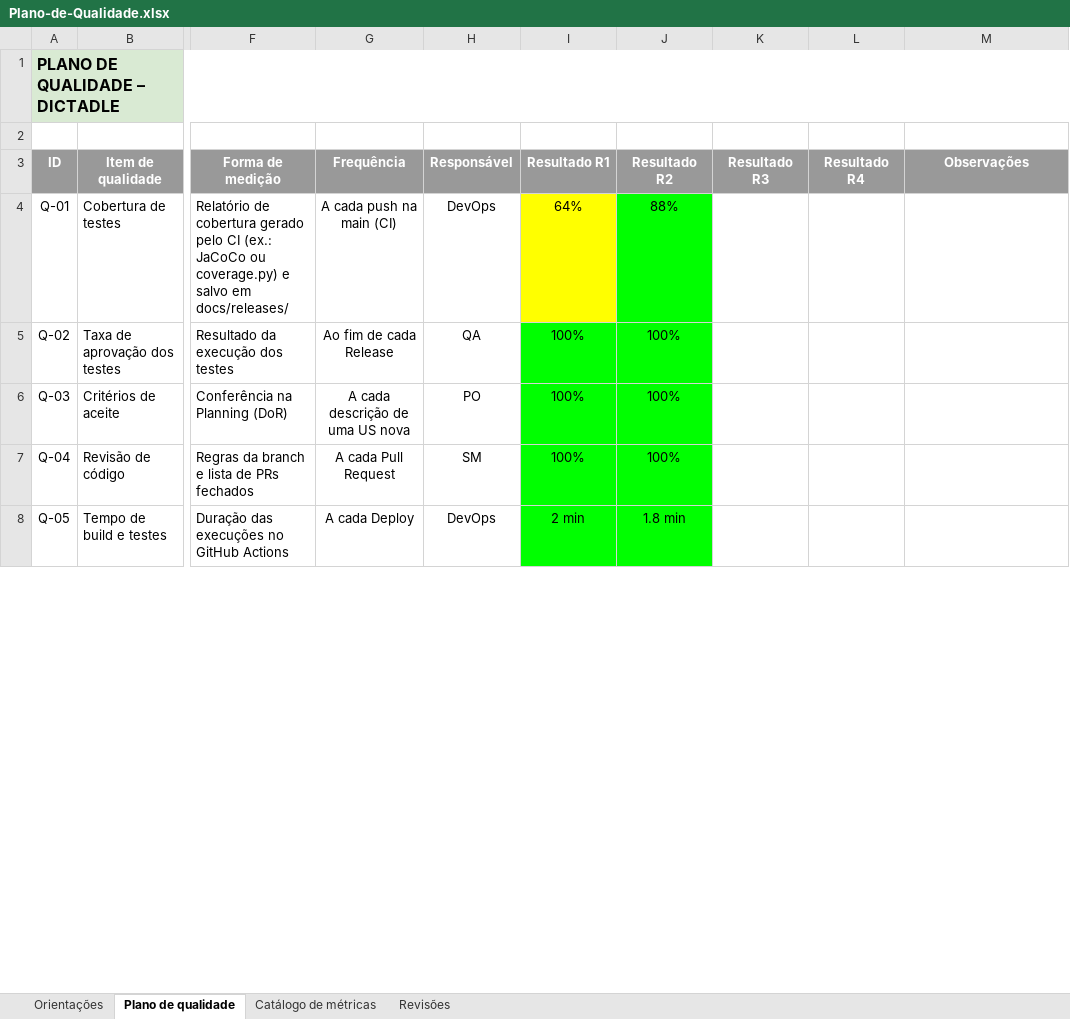
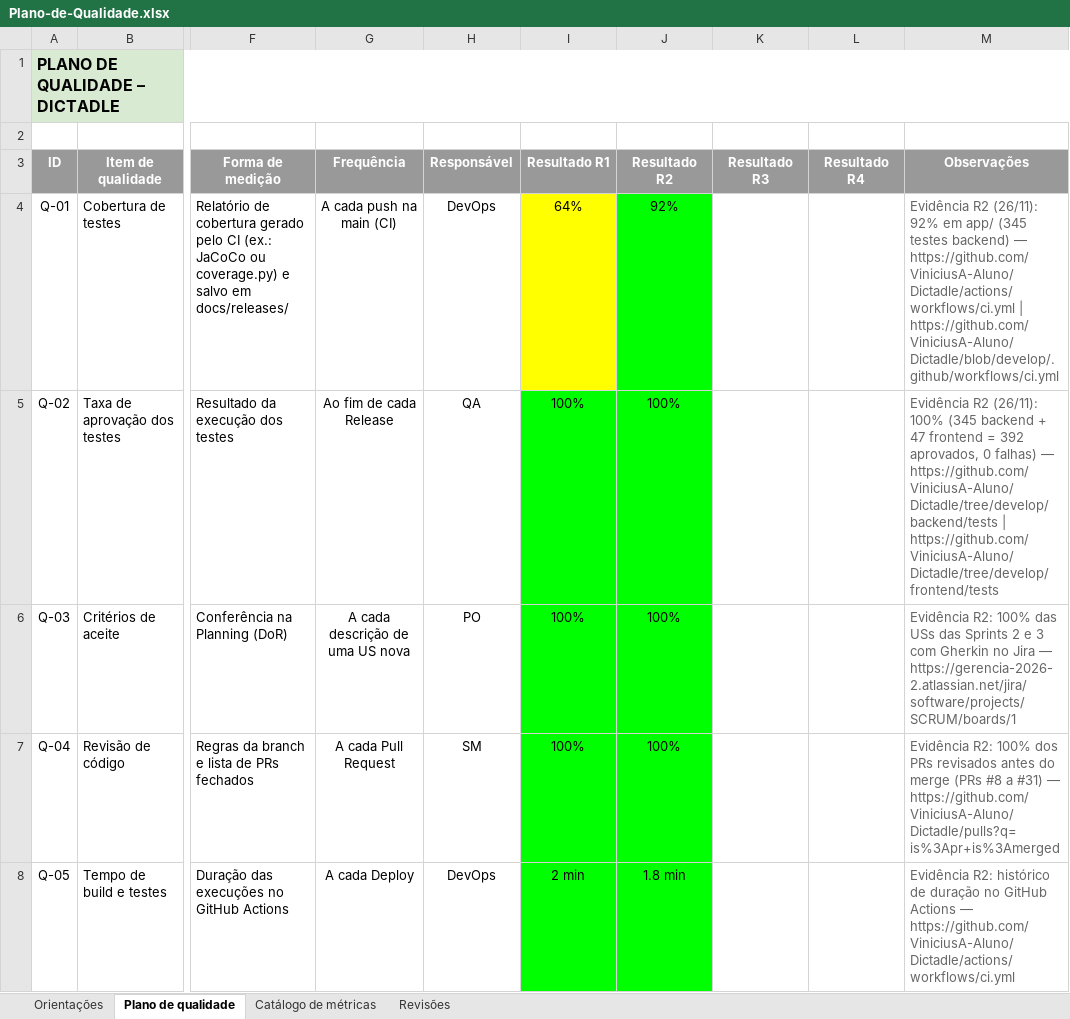
Before and after one commit to ViniciusA-Aluno/Dictadle, an Excel workbook: docs/qualidade/Plano-de-Qualidade.xlsx, sheet Plano de qualidade, drawn as a sheet; only a part is shown, gaps mark what is left out; values as stored, in another font and other column widths than the file's, no borders; the diff covers the shown part only; the diff names each change by its address in the sheet, - before the commit and + after, or states it on an @@ line.

Commit message:
docs(qa): update Plano-de-Qualidade, Plano-de-Teste, DoD and Riscos for Release 2 closing (SCRUM-QA)

```diff
--- a/docs/qualidade/Plano-de-Qualidade.xlsx (sheet Plano de qualidade)
+++ b/docs/qualidade/Plano-de-Qualidade.xlsx (sheet Plano de qualidade)
-J4 (Resultado R2): 88%
+J4 (Resultado R2): 92%
-M4 (Observações): (empty)
+M4 (Observações): Evidência R2 (26/11): 92% em app/ (345 testes backend) — https://github.com/ViniciusA-Aluno/Dictadle/actions/workflows/ci.yml | https://github.com/ViniciusA-Aluno/Dictadle/blob/develop/.github/workflows/ci.yml
-M5 (Observações): (empty)
+M5 (Observações): Evidência R2 (26/11): 100% (345 backend + 47 frontend = 392 aprovados, 0 falhas) — https://github.com/ViniciusA-Aluno/Dictadle/tree/develop/backend/tests | https://github.com/ViniciusA-Aluno/Dictadle/tree/develop/frontend/tests
-M6 (Observações): (empty)
+M6 (Observações): Evidência R2: 100% das USs das Sprints 2 e 3 com Gherkin no Jira — https://gerencia-2026-2.atlassian.net/jira/software/projects/SCRUM/boards/1
-M7 (Observações): (empty)
+M7 (Observações): Evidência R2: 100% dos PRs revisados antes do merge (PRs #8 a #31) — https://github.com/ViniciusA-Aluno/Dictadle/pulls?q=is%3Apr+is%3Amerged
-M8 (Observações): (empty)
+M8 (Observações): Evidência R2: histórico de duração no GitHub Actions — https://github.com/ViniciusA-Aluno/Dictadle/actions/workflows/ci.yml
```
Also changed, not shown: 6 edited cells elsewhere in this sheet, sheet Revisões, sheet Orientações, docs/qualidade/Analise-de-Riscos-Baseada-em-Defeitos.xlsx, docs/qualidade/DoD-Sprint-e-Release.xlsx, 2 other files.
